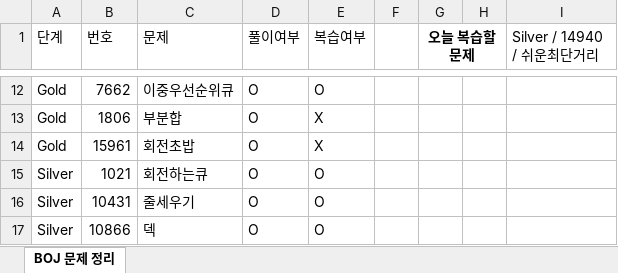
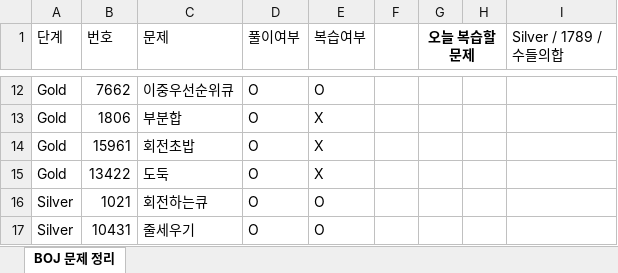
Before and after one commit to Jojep03/Study-Coding-Test, an Excel workbook: BOJ/boj_문제정리.xlsx, sheet BOJ 문제 정리, drawn as a sheet; only a part is shown, gaps mark what is left out; the shorter side is filled out with more unchanged rows; values as stored, in another font and other column widths than the file's, no borders; the diff names each change by its address in the sheet, - before the commit and + after, or states it on an @@ line.

```diff
--- a/BOJ/boj_문제정리.xlsx (sheet BOJ 문제 정리)
+++ b/BOJ/boj_문제정리.xlsx (sheet BOJ 문제 정리)
-I1: Silver / 14940 / 쉬운최단거리
+I1: Silver / 1789 / 수들의합
+row 15: Gold | 13422 | 도둑 | O | X
```
Also changed, not shown: 2 other files.
